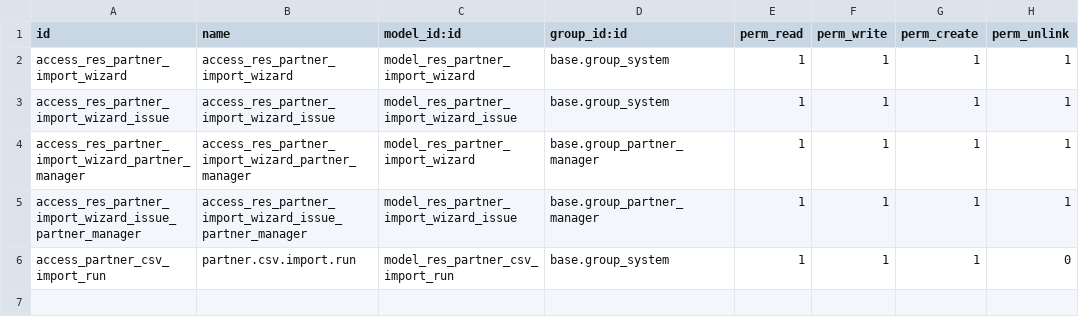
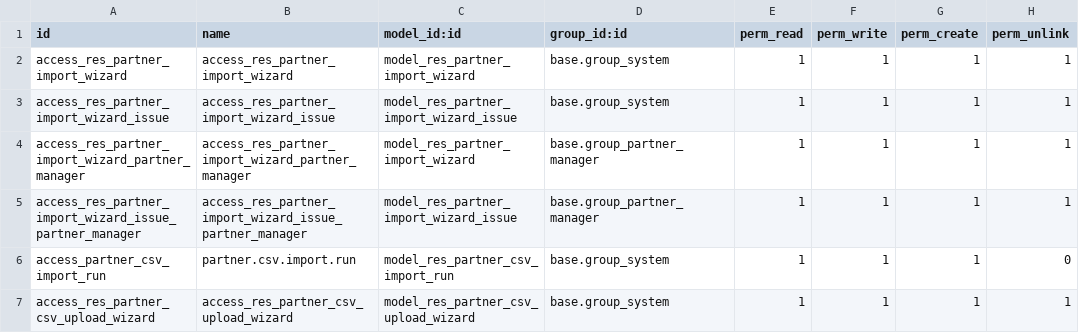
Before and after one commit to eynes/ivess, a CSV file: import_partners/security/ir.model.access.csv, drawn as a sheet; the diff names each change by its address in the sheet, - before the commit and + after, or states it on an @@ line.

Commit message:
T16469 1:30 Add new wizard and validations

```diff
--- a/import_partners/security/ir.model.access.csv
+++ b/import_partners/security/ir.model.access.csv
+row 7: access_res_partner_csv_upload_wizard | access_res_partner_csv_upload_wizard | model_res_partner_csv_upload_wizard | base.group_system | 1 | 1 | 1 | 1
```
Also changed, not shown: 11 other files.
